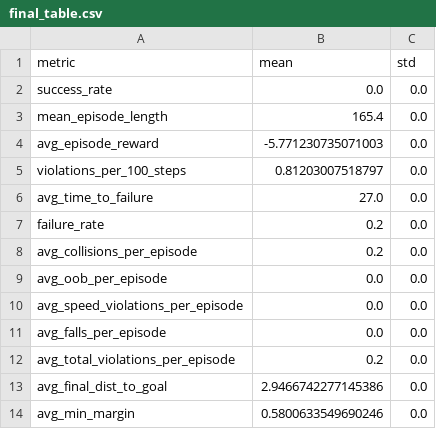
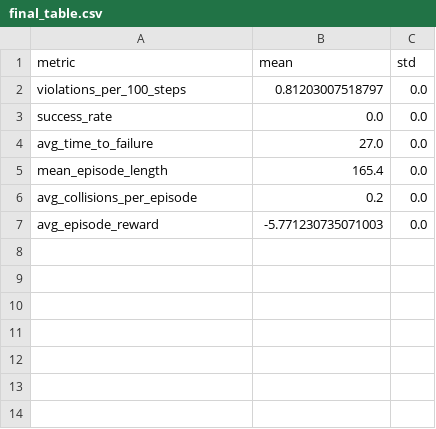
Before and after one commit to nabajepo/Safe_RL_Brax_Ant, a CSV file: brax/Results_test/t512/hard_constraint/aggregated/final_table.csv, drawn as a sheet.

```diff
--- a/brax/Results_test/t512/hard_constraint/aggregated/final_table.csv
+++ b/brax/Results_test/t512/hard_constraint/aggregated/final_table.csv
@@ -1,14 +1,7 @@
 metric,mean,std
+violations_per_100_steps,0.81203007518797,0.0
 success_rate,0.0,0.0
+avg_time_to_failure,27.0,0.0
 mean_episode_length,165.4,0.0
+avg_collisions_per_episode,0.2,0.0
 avg_episode_reward,-5.771230735071003,0.0
-violations_per_100_steps,0.81203007518797,0.0
-avg_time_to_failure,27.0,0.0
-failure_rate,0.2,0.0
-avg_collisions_per_episode,0.2,0.0
-avg_oob_per_episode,0.0,0.0
-avg_speed_violations_per_episode,0.0,0.0
-avg_falls_per_episode,0.0,0.0
-avg_total_violations_per_episode,0.2,0.0
-avg_final_dist_to_goal,2.9466742277145386,0.0
-avg_min_margin,0.5800633549690246,0.0
```
Also changed, not shown: brax/Results_test/t512/hard_constraint/aggregated/mean_learning_curve.csv, brax/Results_test/t512/no_constraint/aggregated/final_table.csv, 28 other files.
